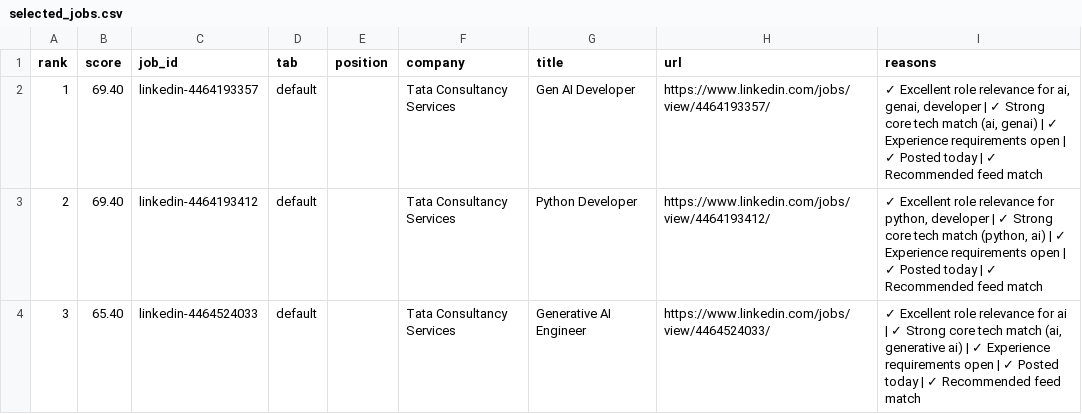
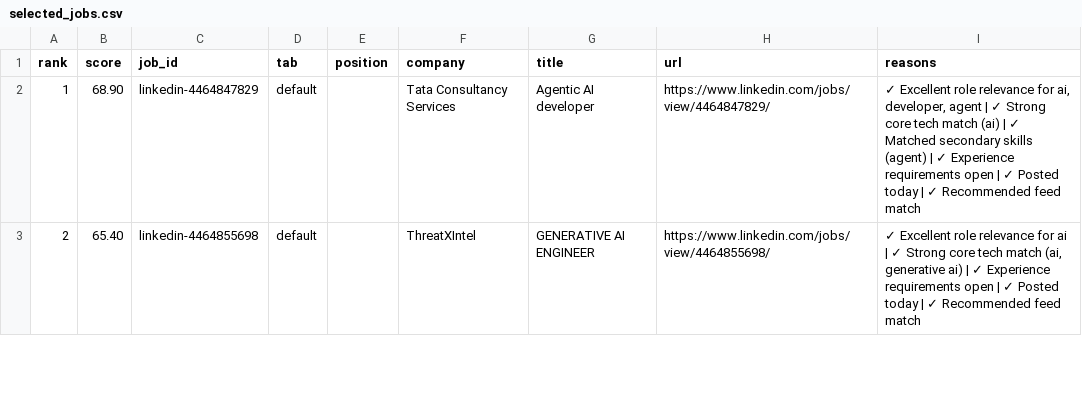
Before and after one commit to maheshc042/mahesh-todolist, a CSV file: analysis/selected_jobs.csv, drawn as a sheet; only a part is shown; removed rows and columns are numbered as before the commit, all else as after; the diff covers the shown part only; the diff names each change by its address in the sheet, - before the commit and + after, or states it on an @@ line.

```diff
--- a/analysis/selected_jobs.csv
+++ b/analysis/selected_jobs.csv
-B2 (score): 69.40
+B2 (score): 68.90
-C2 (job_id): linkedin-4464193357
+C2 (job_id): linkedin-4464847829
-G2 (title): Gen AI Developer
+G2 (title): Agentic AI developer
-H2 (url): https://www.linkedin.com/jobs/view/4464193357/
+H2 (url): https://www.linkedin.com/jobs/view/4464847829/
-I2 (reasons): …for ai, genai, developer | ✓ Strong core tech match (ai, genai) | ✓…
+I2 (reasons): …for ai, developer, agent | ✓ Strong core tech match (ai) | ✓ Matched secondary skills (agent) | ✓…
-row 3: 2 | 69.40 | linkedin-4464193412 | default |  | Tata Consultancy Services | Python Developer | https://www.linkedin.com/jobs/view/4464193412/ | ✓ Excellent role relevance for python, developer | ✓ Strong core tech match (python, ai) | ✓ Experience requirements open | ✓ Posted today | ✓ Recommended feed match
@@ column A (rank) renumbered between rows 3 and 11 @@
-C3 (job_id): linkedin-4464524033
+C3 (job_id): linkedin-4464855698
-F3 (company): Tata Consultancy Services
+F3 (company): ThreatXIntel
-G3 (title): Generative AI Engineer
+G3 (title): GENERATIVE AI ENGINEER
-H3 (url): https://www.linkedin.com/jobs/view/4464524033/
+H3 (url): https://www.linkedin.com/jobs/view/4464855698/
```
Also changed, not shown: 1 added row and 4 removed rows elsewhere in this file, analysis/applied_jobs.csv, analysis/collected_jobs.csv, 10 other files.
